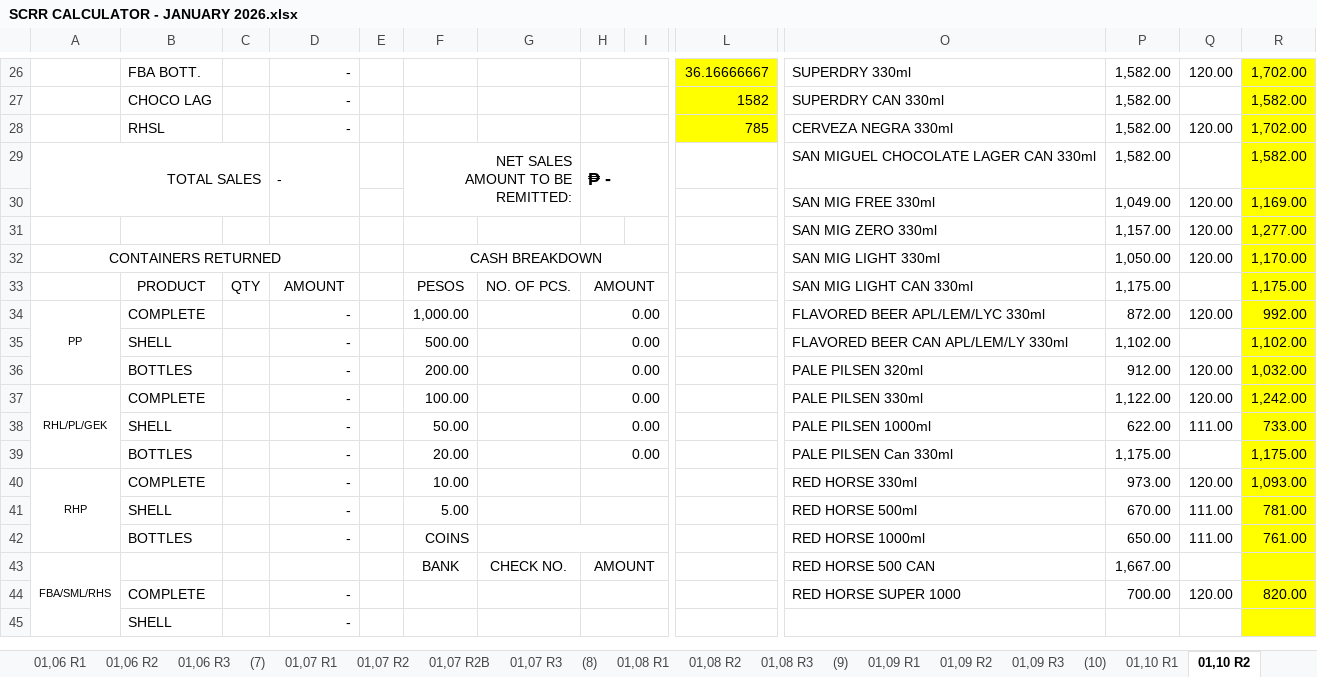
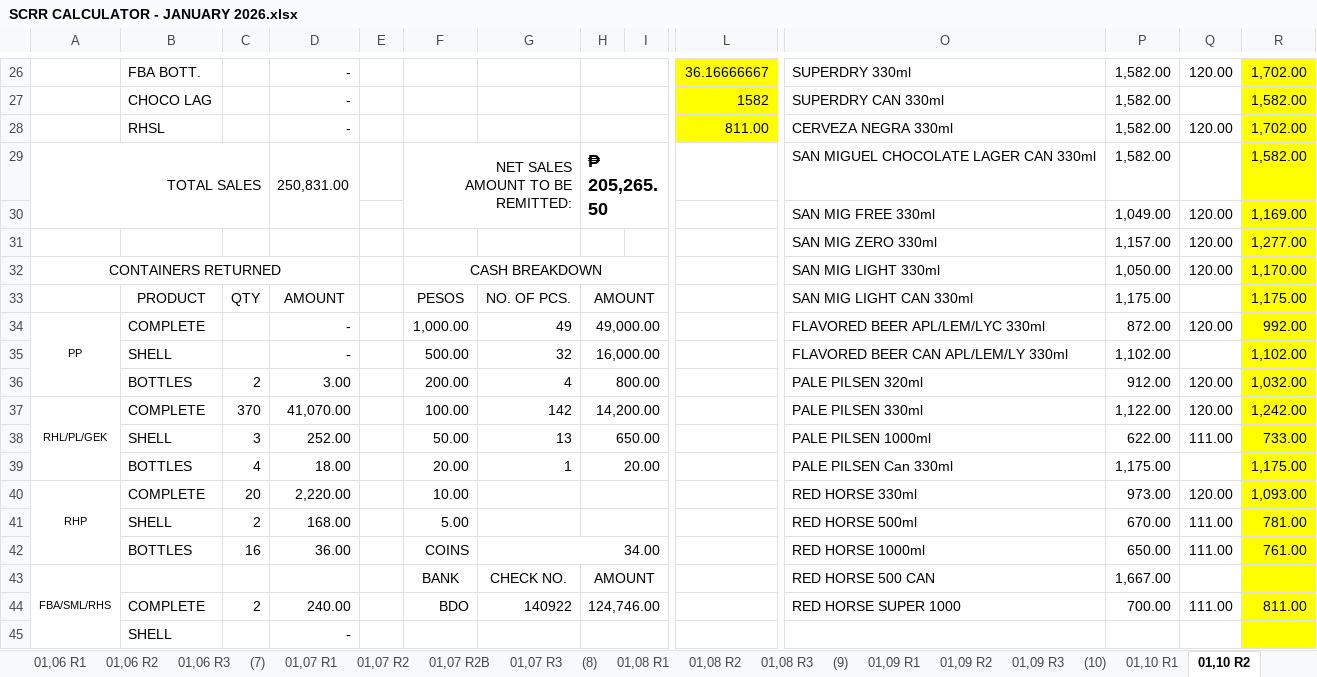
Before and after one commit to fliqlo/GBDS, an Excel workbook: GBDS JANUARY FILES 2026/SCRR CALCULATOR - JANUARY 2026.xlsx, sheet 01,10 R2, drawn as a sheet; only a part is shown, gaps mark what is left out; values as stored, in another font and other column widths than the file's, no borders; charts and pictures not drawn; removed rows and columns are numbered as before the commit, all else as after; rows hold the shown columns only; the diff covers the shown part only; the diff names each change by its address in the sheet, - before the commit and + after, or states it on an @@ line.

```diff
--- a/GBDS JANUARY FILES 2026/SCRR CALCULATOR - JANUARY 2026.xlsx (sheet 01,10 R2)
+++ b/GBDS JANUARY FILES 2026/SCRR CALCULATOR - JANUARY 2026.xlsx (sheet 01,10 R2)
-L28: 785
+L28: 811.00
-D29: -
+D29: 250,831.00
-H29: ₱ -
+H29: ₱ 205,265.50
-G34: (empty)
+G34: 49
-H34: 0.00
+H34: 49,000.00
-G35: (empty)
+G35: 32
-H35: 0.00
+H35: 16,000.00
-C36: (empty)
+C36: 2
-D36: -
+D36: 3.00
-G36: (empty)
+G36: 4
-H36: 0.00
+H36: 800.00
-C37: (empty)
+C37: 370
-D37: -
+D37: 41,070.00
-G37: (empty)
+G37: 142
-H37: 0.00
+H37: 14,200.00
-C38: (empty)
+C38: 3
-D38: -
+D38: 252.00
-G38: (empty)
+G38: 13
-H38: 0.00
+H38: 650.00
-C39: (empty)
+C39: 4
-D39: -
+D39: 18.00
-G39: (empty)
+G39: 1
-H39: 0.00
+H39: 20.00
-C40: (empty)
+C40: 20
-D40: -
+D40: 2,220.00
-C41: (empty)
+C41: 2
-D41: -
+D41: 168.00
-C42: (empty)
+C42: 16
-D42: -
+D42: 36.00
-G42: (empty)
+G42: 34.00
-row 44:  | COMPLETE |  | - |  |  |  |  |  |  | RED HORSE SUPER 1000 | 700.00 | 120.00 | 820.00
+row 44:  | COMPLETE | 2 | 240.00 |  | BDO | 140922 | 124,746.00 |  |  | RED HORSE SUPER 1000 | 700.00 | 111.00 | 811.00
```
Also changed, not shown: 2 added rows, 2 removed rows and 27 edited cells elsewhere in this sheet, sheet 01,10 R1, sheet 01,10 R3, GBDS JANUARY FILES 2026/CSR MONTH OF JANUARY 2026.xlsx, GBDS JANUARY FILES 2026/MSIS - JANUARY 2026.xlsx, 2 other files.
